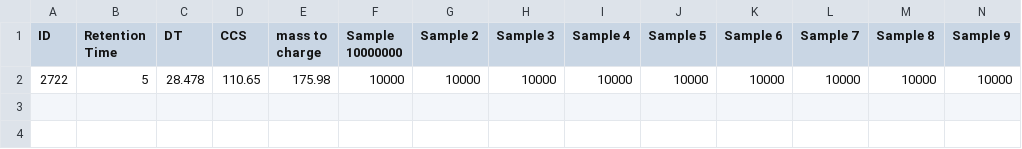
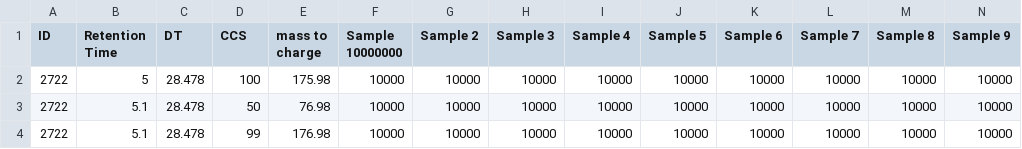
Before and after one commit to greg1d/PFAS-IMplementor-for-Mass-Spectrometry--PIMMS-, a CSV file: PIMMS v1.2/data/Dummy test blank subtracted data.csv, drawn as a sheet; only a part is shown; rows hold the shown columns only; the diff names each change by its address in the sheet, - before the commit and + after, or states it on an @@ line.

```diff
--- a/PIMMS v1.2/data/Dummy test blank subtracted data.csv
+++ b/PIMMS v1.2/data/Dummy test blank subtracted data.csv
-D2 (CCS): 110.65
+D2 (CCS): 100
+row 3: 2722 | 5.1 | 28.478 | 50 | 76.98 | 10000 | 10000 | 10000 | 10000 | 10000 | 10000 | 10000 | 10000 | 10000
+row 4: 2722 | 5.1 | 28.478 | 99 | 176.98 | 10000 | 10000 | 10000 | 10000 | 10000 | 10000 | 10000 | 10000 | 10000
```
Also changed, not shown: PIMMS v1.2/import folder/Dummy test output.csv, 1 other file.
